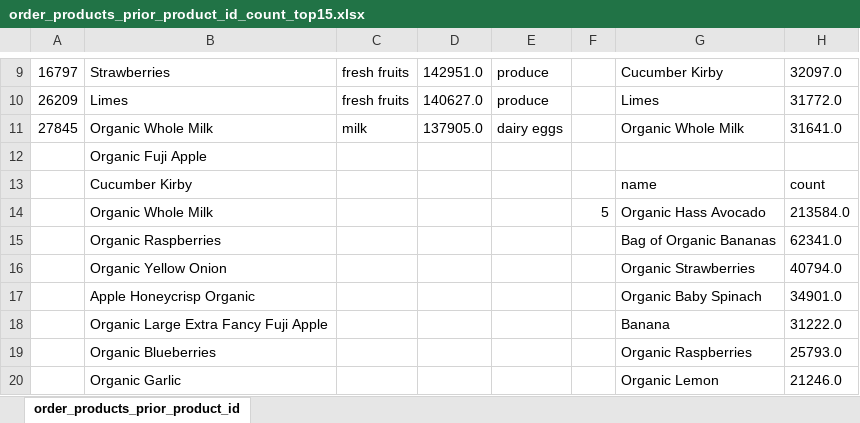
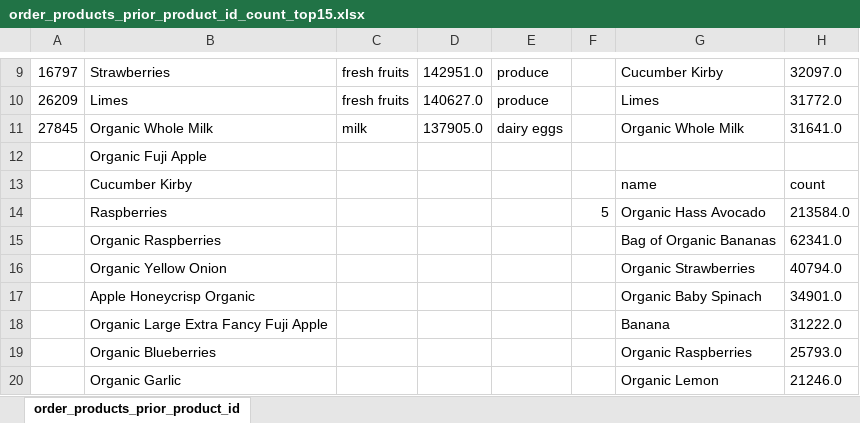
Before and after one commit to misterjb/wpp-nosql-bigdata, an Excel workbook: p5/2/order_products_prior_product_id_count_top15.xlsx, sheet order_products_prior_product_id, drawn as a sheet; only a part is shown, gaps mark what is left out; values as stored, in another font and other column widths than the file's, no borders; the diff names each change by its address in the sheet, - before the commit and + after, or states it on an @@ line.

```diff
--- a/p5/2/order_products_prior_product_id_count_top15.xlsx (sheet order_products_prior_product_id)
+++ b/p5/2/order_products_prior_product_id_count_top15.xlsx (sheet order_products_prior_product_id)
-B14: Organic Whole Milk
+B14: Raspberries
```
Also changed, not shown: p5/7/1-3.xlsx, p5/8/reordered 1-0.xlsx, 48 other files.
